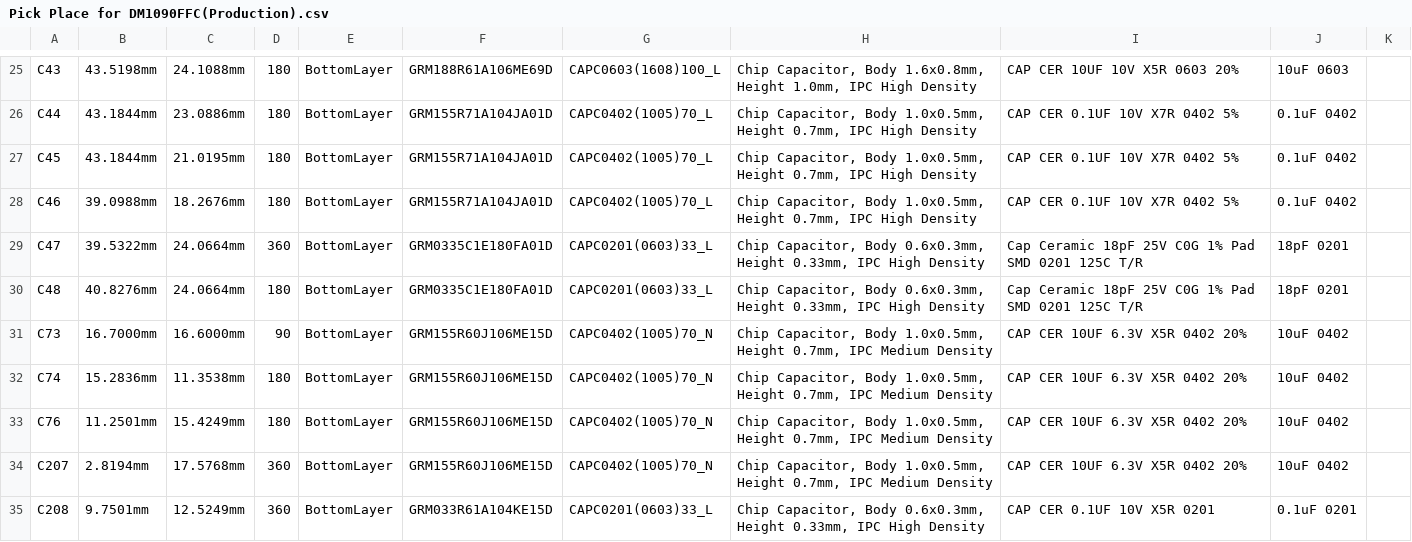
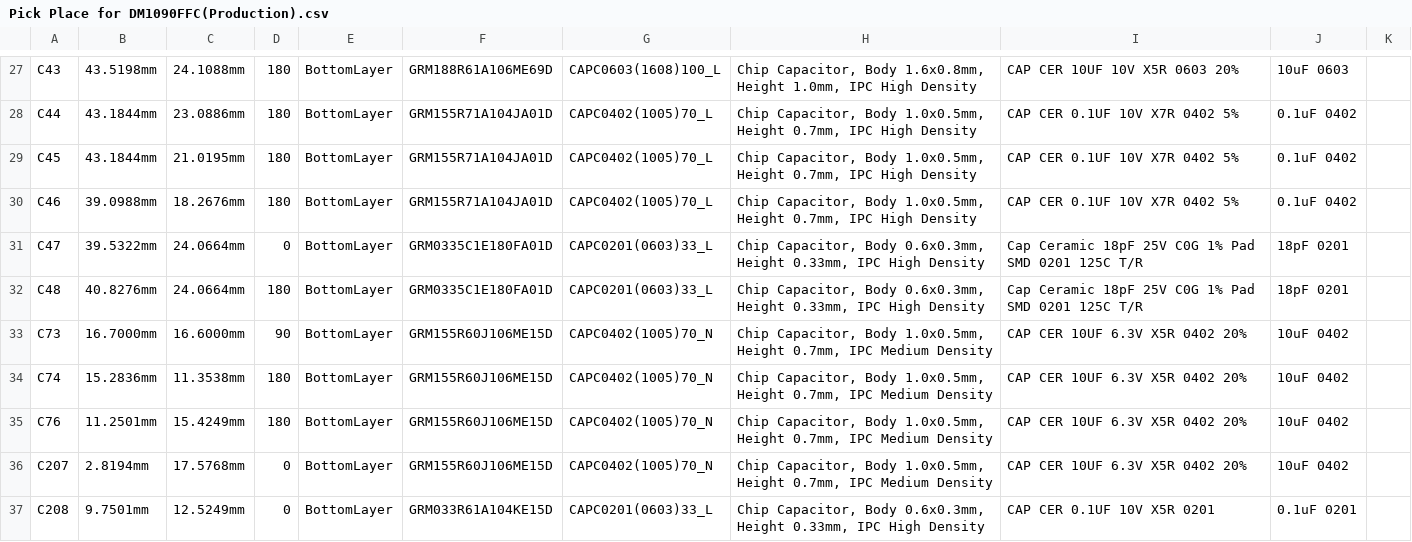
Before and after one commit to luxonis/depthai-hardware, a CSV file: DM1090FFC_DepthAI_USB3/Docs/Assembly Outputs/Pick Place/Pick Place for DM1090FFC(Production).csv, drawn as a sheet; only a part is shown, gaps mark what is left out; addresses are those after the commit; the diff covers the shown part only; the diff names each change by its address in the sheet, - before the commit and + after, or states it on an @@ line.

```diff
--- a/DM1090FFC_DepthAI_USB3/Docs/Assembly Outputs/Pick Place/Pick Place for DM1090FFC(Production).csv
+++ b/DM1090FFC_DepthAI_USB3/Docs/Assembly Outputs/Pick Place/Pick Place for DM1090FFC(Production).csv
-D31: 360
+D31: 0
-D36:D37: 360
+D36:D37: 0
```
Also changed, not shown: 2 added rows and 34 edited cells elsewhere in this file, 42 other files.
